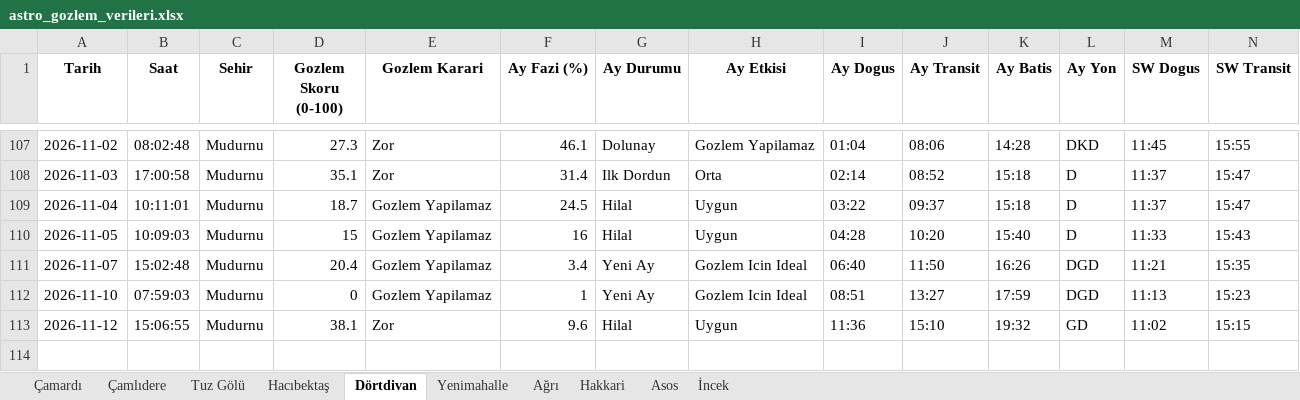
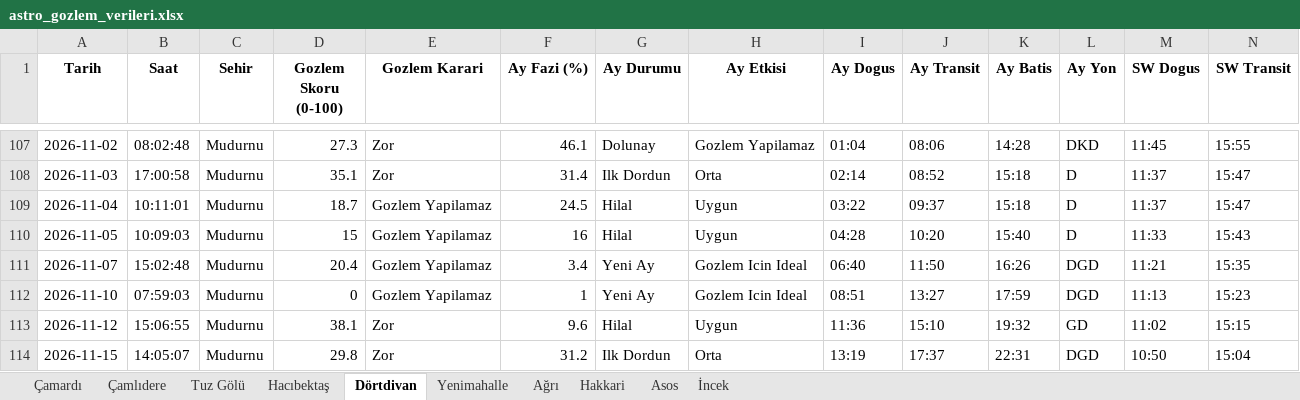
Before and after one commit to muhdogan-max/astro-gozlem, an Excel workbook: HavaTakip/astro_gozlem_verileri.xlsx, sheet Dörtdivan, drawn as a sheet; only a part is shown, gaps mark what is left out; values as stored, in another font and other column widths than the file's, no borders; rows hold the shown columns only; the diff names each change by its address in the sheet, - before the commit and + after, or states it on an @@ line.

```diff
--- a/HavaTakip/astro_gozlem_verileri.xlsx (sheet Dörtdivan)
+++ b/HavaTakip/astro_gozlem_verileri.xlsx (sheet Dörtdivan)
+row 114: 2026-11-15 | 14:05:07 | Mudurnu | 29.8 | Zor | 31.2 | Ilk Dordun | Orta | 13:19 | 17:37 | 22:31 | DGD | 10:50 | 15:04
```
Also changed, not shown: sheet Hakkari, sheet Asos, sheet Yenimahalle, sheet Tuz Gölü, sheet Çamardı, sheet İncek, 3 more sheets.
